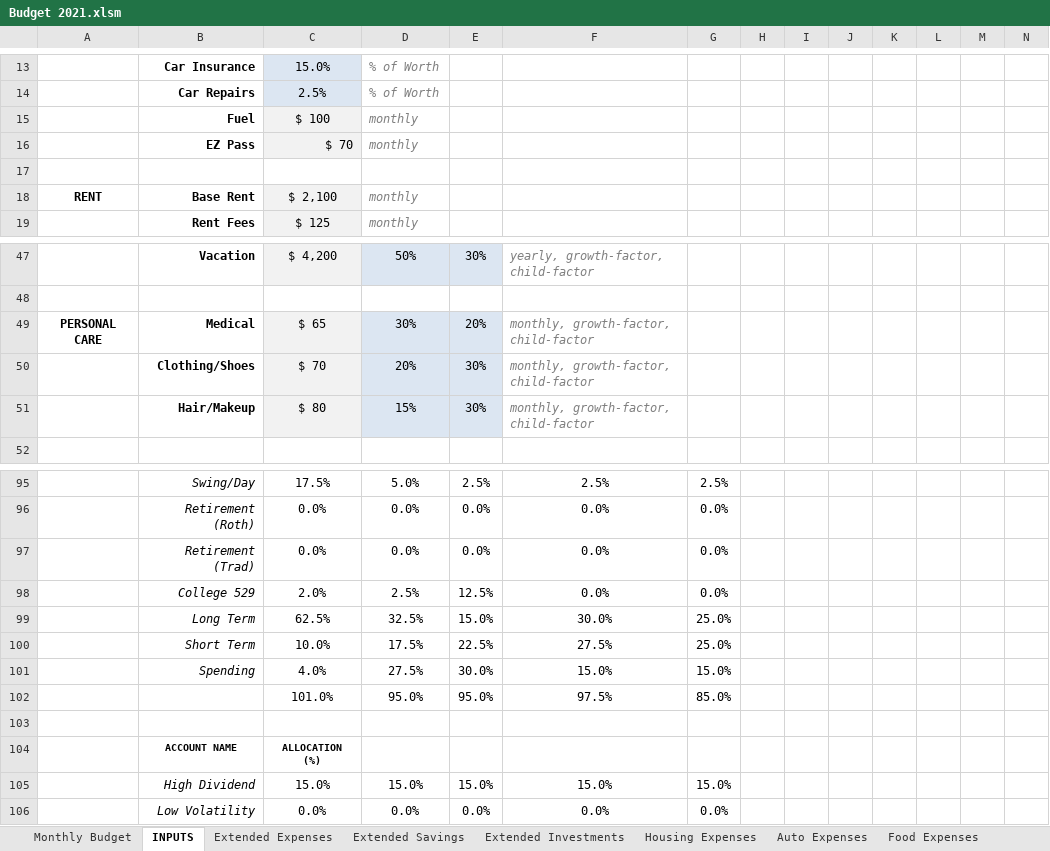
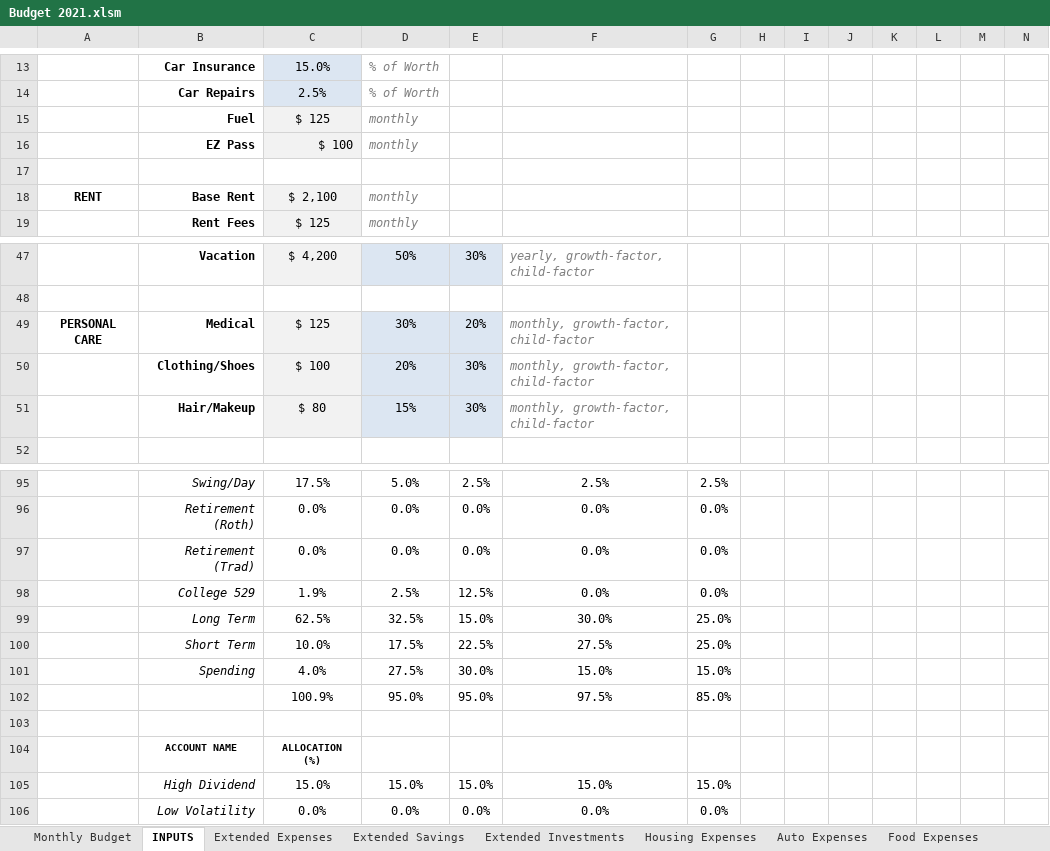
Before and after one commit to rthornton3i/personalFinances, an Excel workbook: misc/Budget 2021.xlsm, sheet INPUTS, drawn as a sheet; only a part is shown, gaps mark what is left out; values as stored, in another font and other column widths than the file's, no borders; table styles not drawn; the diff names each change by its address in the sheet, - before the commit and + after, or states it on an @@ line.

```diff
--- a/misc/Budget 2021.xlsm (sheet INPUTS)
+++ b/misc/Budget 2021.xlsm (sheet INPUTS)
-C15: $ 100
+C15: $ 125
-C16: $ 70
+C16: $ 100
-C49: $ 65
+C49: $ 125
-C50: $ 70
+C50: $ 100
-C98: 2.0%
+C98: 1.9%
-C102: 101.0%
+C102: 100.9%
```
Also changed, not shown: sheet Monthly Budget, formulas that keep their value, charts or pictures, 1 other file.
